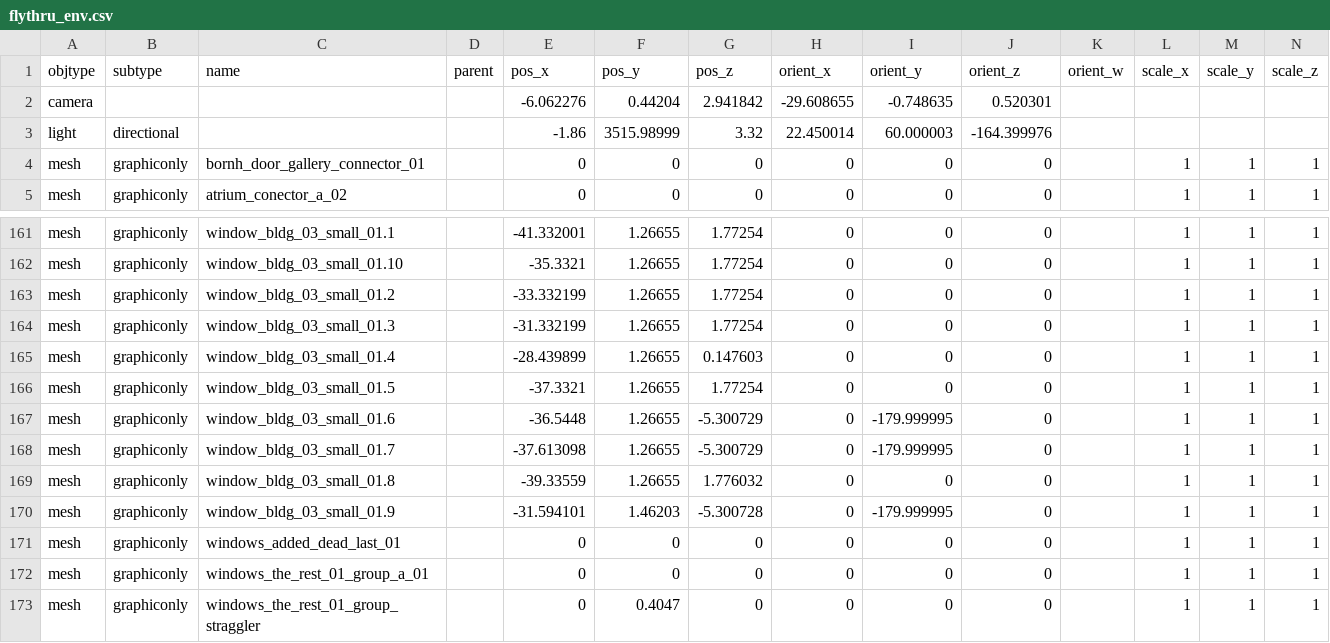
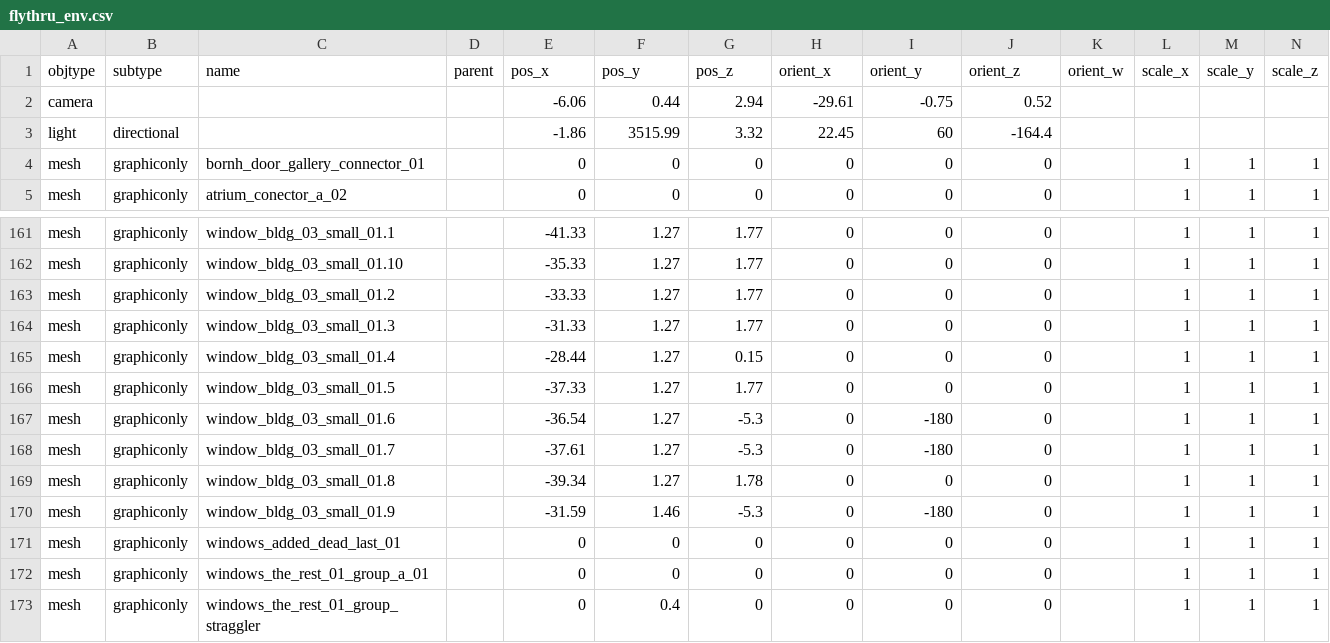
Before and after one commit to speedlimits/museum, a CSV file: scenes/flythru_env.csv, drawn as a sheet; only a part is shown, gaps mark what is left out; removed rows and columns are numbered as before the commit, all else as after; rows hold the shown columns only; the diff covers the shown part only; the diff names each change by its address in the sheet, - before the commit and + after, or states it on an @@ line.

```diff
--- a/scenes/flythru_env.csv
+++ b/scenes/flythru_env.csv
-row 2: camera |  |  |  | -6.062276 | 0.44204 | 2.941842 | -29.608655 | -0.748635 | 0.520301
+row 2: camera |  |  |  | -6.06 | 0.44 | 2.94 | -29.61 | -0.75 | 0.52
-F3 (pos_y): 3515.98999
+F3 (pos_y): 3515.99
-H3 (orient_x): 22.450014
+H3 (orient_x): 22.45
-I3 (orient_y): 60.000003
+I3 (orient_y): 60
-J3 (orient_z): -164.399976
+J3 (orient_z): -164.4
-E161 (pos_x): -41.332001
+E161 (pos_x): -41.33
-F161:F169 (pos_y): 1.26655
+F161:F169 (pos_y): 1.27
-G161:G164 (pos_z): 1.77254
+G161:G164 (pos_z): 1.77
-E162 (pos_x): -35.3321
+E162 (pos_x): -35.33
-E163 (pos_x): -33.332199
+E163 (pos_x): -33.33
-E164 (pos_x): -31.332199
+E164 (pos_x): -31.33
-E165 (pos_x): -28.439899
+E165 (pos_x): -28.44
-G165 (pos_z): 0.147603
+G165 (pos_z): 0.15
-E166 (pos_x): -37.3321
+E166 (pos_x): -37.33
-G166 (pos_z): 1.77254
+G166 (pos_z): 1.77
-E167 (pos_x): -36.5448
+E167 (pos_x): -36.54
-G167:G168 (pos_z): -5.300729
+G167:G168 (pos_z): -5.3
-I167:I168 (orient_y): -179.999995
+I167:I168 (orient_y): -180
-E168 (pos_x): -37.613098
+E168 (pos_x): -37.61
-E169 (pos_x): -39.33559
+E169 (pos_x): -39.34
-G169 (pos_z): 1.776032
+G169 (pos_z): 1.78
-E170 (pos_x): -31.594101
+E170 (pos_x): -31.59
-F170 (pos_y): 1.46203
+F170 (pos_y): 1.46
-G170 (pos_z): -5.300728
+G170 (pos_z): -5.3
-I170 (orient_y): -179.999995
+I170 (orient_y): -180
-F173 (pos_y): 0.4047
+F173 (pos_y): 0.4
```
Also changed, not shown: 144 edited cells elsewhere in this file, build/cmake/camera_path.csv, scenes/flythru.csv, 4 other files.
